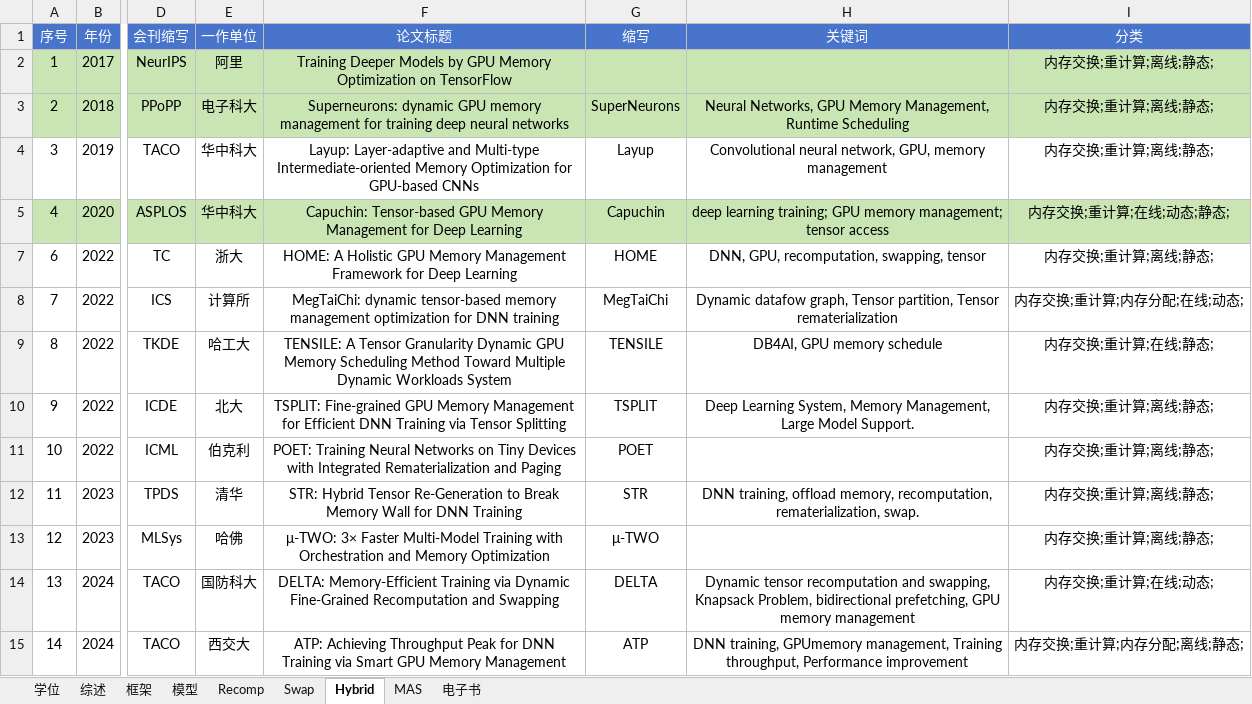
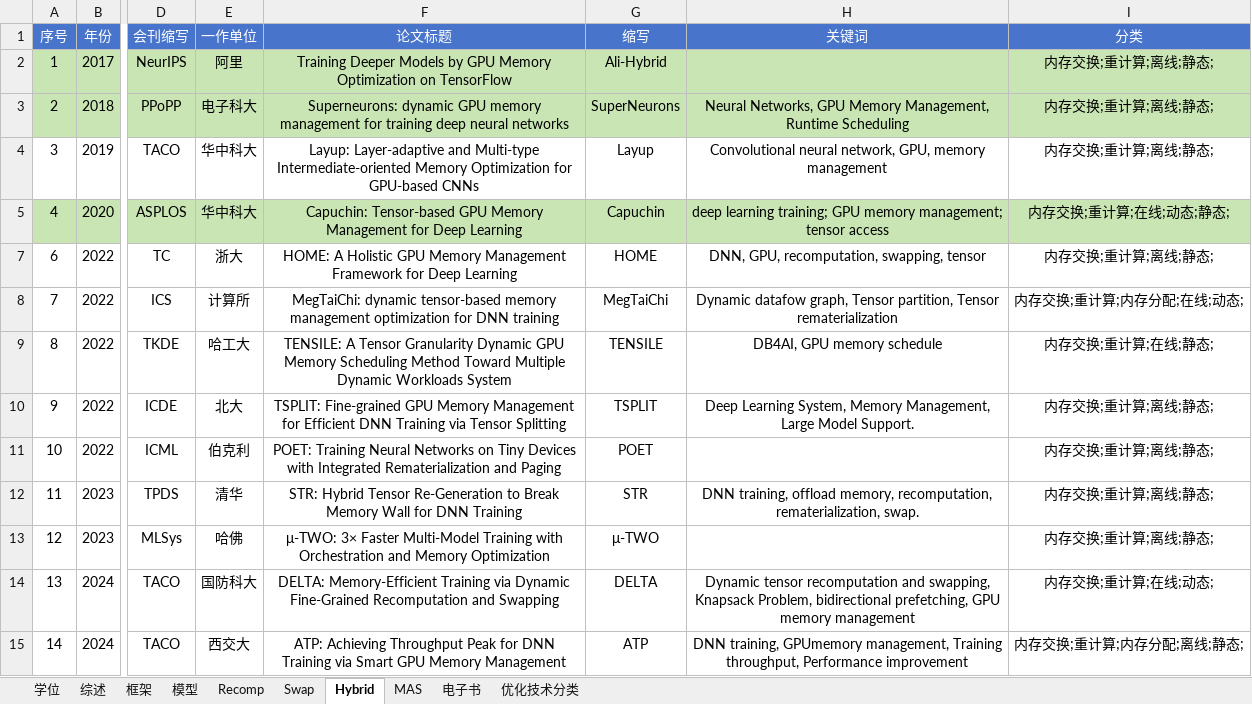
Before and after one commit to zhulu506/MLSys_GPU_Memory_Opt, an Excel workbook: InfoSummary.xlsx, sheet Hybrid, drawn as a sheet; only a part is shown, gaps mark what is left out; values as stored, in another font and other column widths than the file's, no borders; charts and pictures not drawn; the diff names each change by its address in the sheet, - before the commit and + after, or states it on an @@ line.

```diff
--- a/InfoSummary.xlsx (sheet Hybrid)
+++ b/InfoSummary.xlsx (sheet Hybrid)
+sheet tab: 优化技术分类
-G2 (缩写): (empty)
+G2 (缩写): Ali-Hybrid
```
Also changed, not shown: sheet 学位, sheet 电子书, sheet 综述, sheet 模型, sheet Recomp, sheet Swap, formulas that keep their value, charts or pictures, 27 other files.
